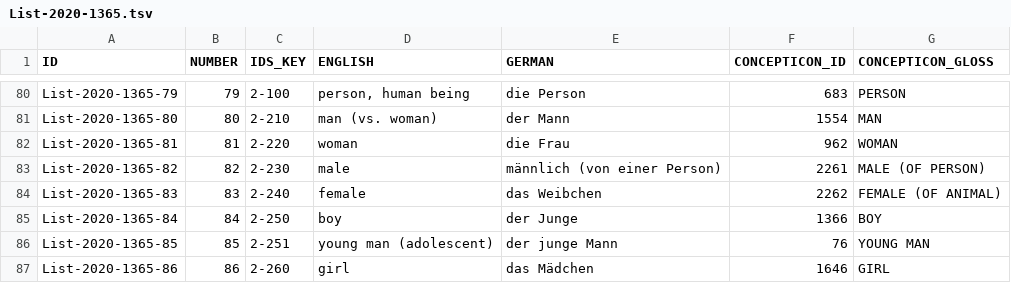
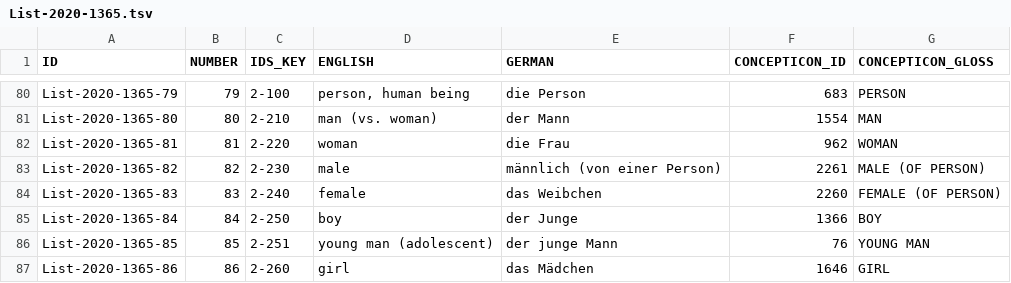
Before and after one commit to concepticon/concepticon-data, a TSV file: concepticondata/conceptlists/List-2020-1365.tsv, drawn as a sheet; only a part is shown, gaps mark what is left out.

```diff
--- a/concepticondata/conceptlists/List-2020-1365.tsv
+++ b/concepticondata/conceptlists/List-2020-1365.tsv
@@ -83,3 +83,3 @@ List-2020-1365-81	81	2-220	woman	die Frau	962	WOMAN
 List-2020-1365-82	82	2-230	male	männlich (von einer Person)	2261	MALE (OF PERSON)
-List-2020-1365-83	83	2-240	female	das Weibchen	2262	FEMALE (OF ANIMAL)
+List-2020-1365-83	83	2-240	female	das Weibchen	2260	FEMALE (OF PERSON)
 List-2020-1365-84	84	2-250	boy	der Junge	1366	BOY
```
Also changed, not shown: concepticondata/concepticon.tsv, concepticondata/conceptlists/Oskolskaya-2021-254.tsv, 3 other files.
